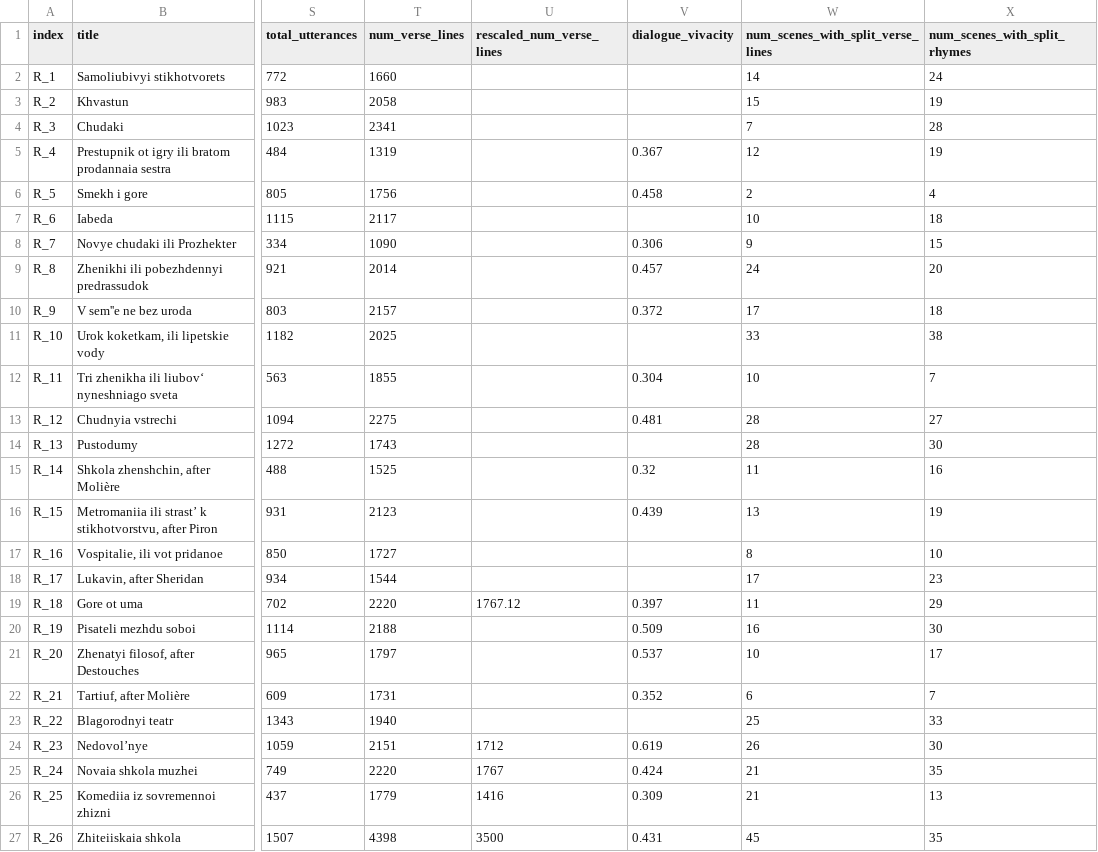
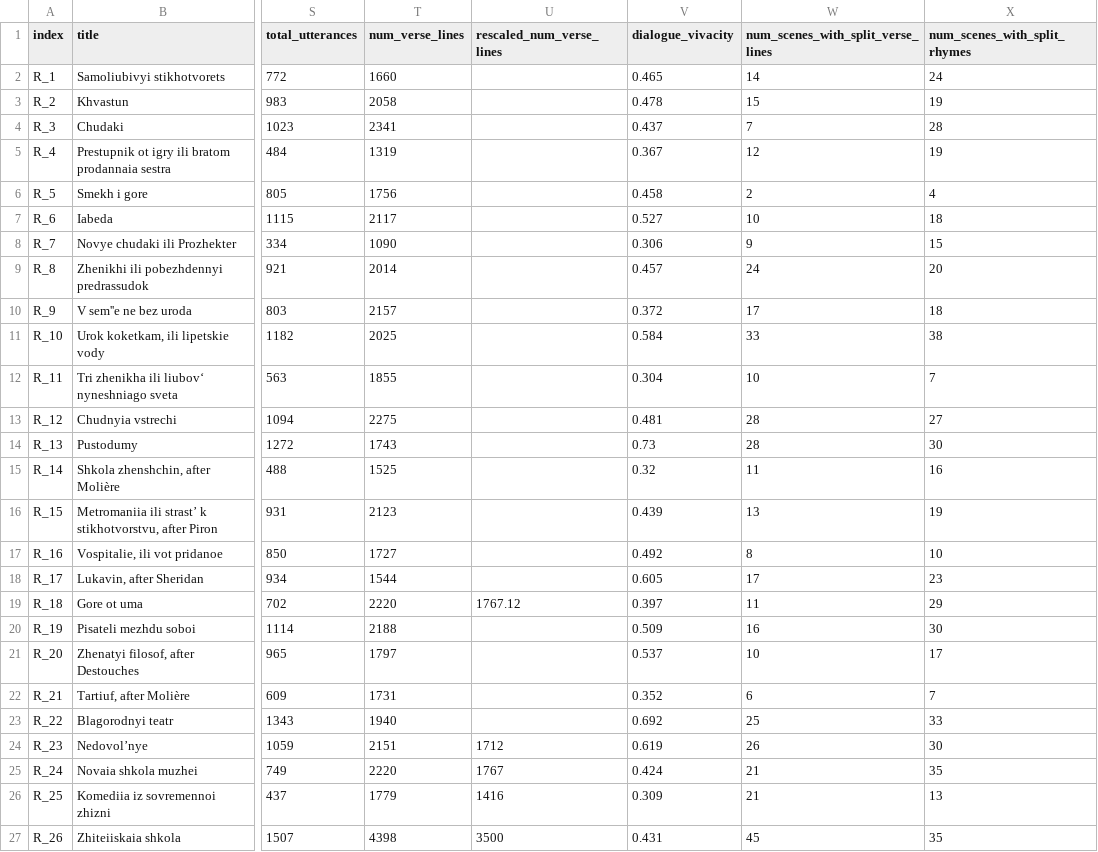
Before and after one commit to innawendell/European_Comedy, a CSV file: Russian_Comedies/Data/Comedies_Raw_Data.csv, drawn as a sheet; only a part is shown, gaps mark what is left out; the diff names each change by its address in the sheet, - before the commit and + after, or states it on an @@ line.

Commit message:
regenerated the file with fixed dialogue vivacity

```diff
--- a/Russian_Comedies/Data/Comedies_Raw_Data.csv
+++ b/Russian_Comedies/Data/Comedies_Raw_Data.csv
-V2 (dialogue_vivacity): (empty)
+V2 (dialogue_vivacity): 0.465
-V3 (dialogue_vivacity): (empty)
+V3 (dialogue_vivacity): 0.478
-V4 (dialogue_vivacity): (empty)
+V4 (dialogue_vivacity): 0.437
-V7 (dialogue_vivacity): (empty)
+V7 (dialogue_vivacity): 0.527
-V11 (dialogue_vivacity): (empty)
+V11 (dialogue_vivacity): 0.584
-V14 (dialogue_vivacity): (empty)
+V14 (dialogue_vivacity): 0.73
-V17 (dialogue_vivacity): (empty)
+V17 (dialogue_vivacity): 0.492
-V18 (dialogue_vivacity): (empty)
+V18 (dialogue_vivacity): 0.605
-V23 (dialogue_vivacity): (empty)
+V23 (dialogue_vivacity): 0.692
```
